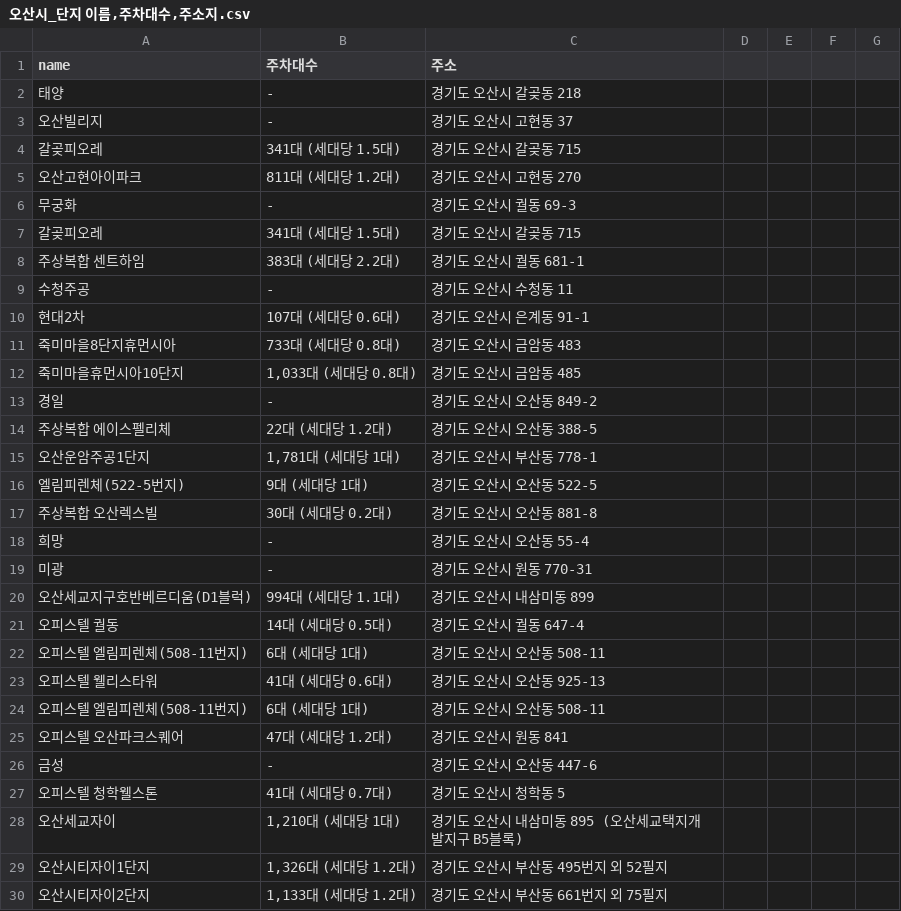
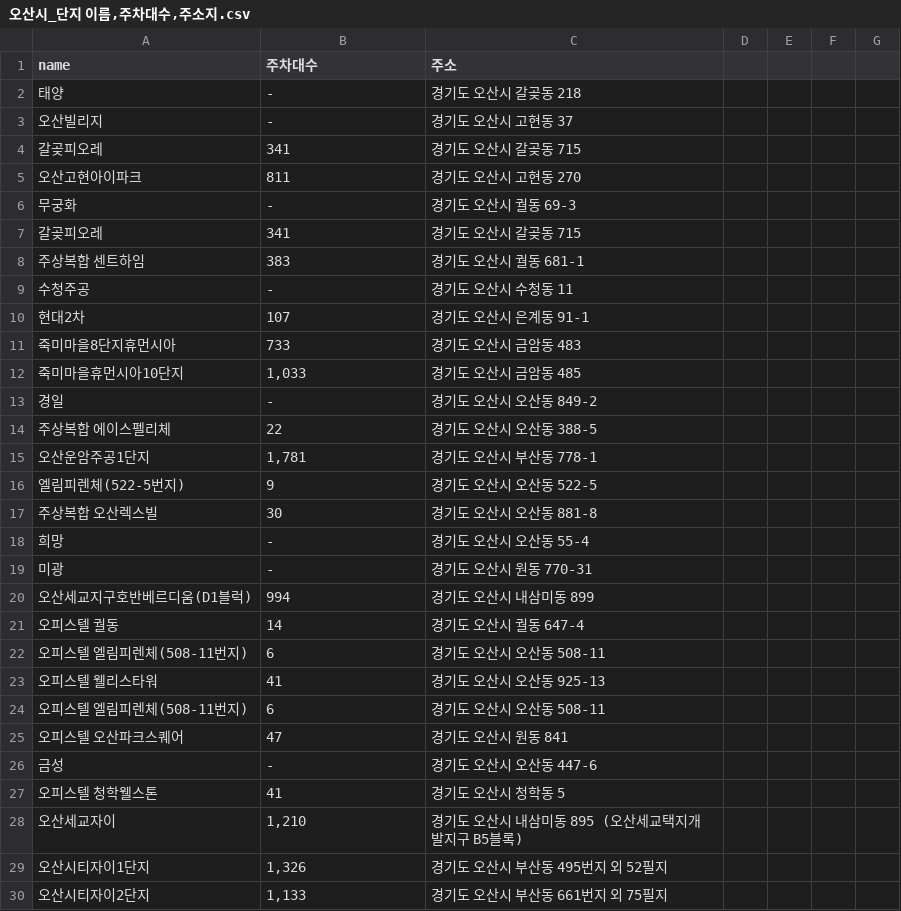
Before and after one commit to Do-iT-WebProj/osan_data_analysis, a CSV file: csv/오산시_단지 이름,주차대수,주소지.csv, drawn as a sheet; only a part is shown; the diff covers the shown part only.

Commit message:
Update 오산시_단지 이름,주차대수,주소지.csv

```diff
--- a/csv/오산시_단지 이름,주차대수,주소지.csv
+++ b/csv/오산시_단지 이름,주차대수,주소지.csv
@@ -8,6 +8,6 @@
-" 갈곶피오레
-",341대 (세대당 1.5대),"경기도 오산시 갈곶동 715
-"
-" 오산고현아이파크
-",811대 (세대당 1.2대),"경기도 오산시 고현동 270
-"
+" 갈곶피오레
+",341,"경기도 오산시 갈곶동 715
+",,,,
+" 오산고현아이파크
+",811,"경기도 오산시 고현동 270
+",,,,
@@ -17,6 +17,6 @@
-" 갈곶피오레
-",341대 (세대당 1.5대),"경기도 오산시 갈곶동 715
-"
-"주상복합 센트하임
-",383대 (세대당 2.2대),"경기도 오산시 궐동 681-1
-"
+" 갈곶피오레
+",341,"경기도 오산시 갈곶동 715
+",,,,
+"주상복합 센트하임
+",383,"경기도 오산시 궐동 681-1
+",,,,
@@ -26,9 +26,9 @@
-" 현대2차
-",107대 (세대당 0.6대),"경기도 오산시 은계동 91-1
-"
-" 죽미마을8단지휴먼시아
-",733대 (세대당 0.8대),"경기도 오산시 금암동 483
-"
-" 죽미마을휴먼시아10단지
-","1,033대 (세대당 0.8대)","경기도 오산시 금암동 485
-"
+" 현대2차
+",107,"경기도 오산시 은계동 91-1
+",,,,
+" 죽미마을8단지휴먼시아
+",733,"경기도 오산시 금암동 483
+",,,,
+" 죽미마을휴먼시아10단지
+","1,033","경기도 오산시 금암동 485
+",,,,
@@ -38,12 +38,12 @@
-"주상복합 에이스펠리체
-",22대 (세대당 1.2대),"경기도 오산시 오산동 388-5
-"
-" 오산운암주공1단지
-","1,781대 (세대당 1대)","경기도 오산시 부산동 778-1
-"
-" 엘림피렌체(522-5번지)
-",9대 (세대당 1대),"경기도 오산시 오산동 522-5
-"
-"주상복합 오산렉스빌
-",30대 (세대당 0.2대),"경기도 오산시 오산동 881-8
-"
+"주상복합 에이스펠리체
+",22,"경기도 오산시 오산동 388-5
+",,,,
+" 오산운암주공1단지
+","1,781","경기도 오산시 부산동 778-1
+",,,,
+" 엘림피렌체(522-5번지)
+",9,"경기도 오산시 오산동 522-5
+",,,,
+"주상복합 오산렉스빌
+",30,"경기도 오산시 오산동 881-8
+",,,,
@@ -56,18 +56,18 @@
-" 오산세교지구호반베르디움(D1블럭)
-",994대 (세대당 1.1대),"경기도 오산시 내삼미동 899
-"
-"오피스텔 궐동
-",14대 (세대당 0.5대),"경기도 오산시 궐동 647-4
-"
-"오피스텔 엘림피렌체(508-11번지)
-",6대 (세대당 1대),"경기도 오산시 오산동 508-11
-"
-"오피스텔 웰리스타워
-",41대 (세대당 0.6대),"경기도 오산시 오산동 925-13
-"
-"오피스텔 엘림피렌체(508-11번지)
-",6대 (세대당 1대),"경기도 오산시 오산동 508-11
-"
-"오피스텔 오산파크스퀘어
-",47대 (세대당 1.2대),"경기도 오산시 원동 841
-"
+" 오산세교지구호반베르디움(D1블럭)
+",994,"경기도 오산시 내삼미동 899
+",,,,
+"오피스텔 궐동
+",14,"경기도 오산시 궐동 647-4
+",,,,
+"오피스텔 엘림피렌체(508-11번지)
+",6,"경기도 오산시 오산동 508-11
+",,,,
+"오피스텔 웰리스타워
+",41,"경기도 오산시 오산동 925-13
+",,,,
+"오피스텔 엘림피렌체(508-11번지)
+",6,"경기도 오산시 오산동 508-11
+",,,,
+"오피스텔 오산파크스퀘어
+",47,"경기도 오산시 원동 841
+",,,,
@@ -77,12 +77,12 @@
-"오피스텔 청학웰스톤
-",41대 (세대당 0.7대),"경기도 오산시 청학동 5
-"
-" 오산세교자이
-","1,210대 (세대당 1대)","경기도 오산시 내삼미동 895 (오산세교택지개발지구 B5블록)
-"
-" 오산시티자이1단지
-","1,326대 (세대당 1.2대)","경기도 오산시 부산동 495번지 외 52필지
-"
-" 오산시티자이2단지
-","1,133대 (세대당 1.2대)","경기도 오산시 부산동 661번지 외 75필지
-"
+"오피스텔 청학웰스톤
+",41,"경기도 오산시 청학동 5
+",,,,
+" 오산세교자이
+","1,210","경기도 오산시 내삼미동 895 (오산세교택지개발지구 B5블록)
+",,,,
+" 오산시티자이1단지
+","1,326","경기도 오산시 부산동 495번지 외 52필지
+",,,,
+" 오산시티자이2단지
+","1,133","경기도 오산시 부산동 661번지 외 75필지
+",,,,
```
Also changed, not shown: 72 edited cells elsewhere in this file.
